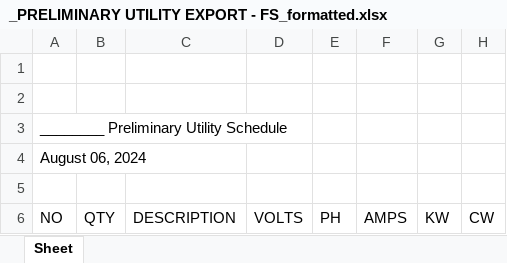
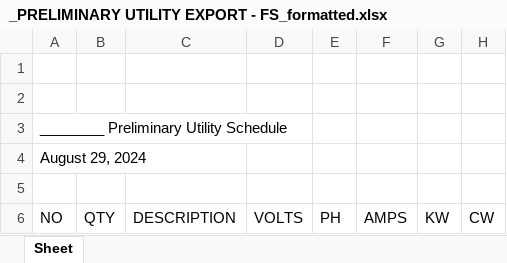
Before and after one commit to sigalant/SDI_Tools, an Excel workbook: Bulk Loads/1223/_PRELIMINARY UTILITY EXPORT - FS_formatted.xlsx, sheet Sheet, drawn as a sheet; only a part is shown; values as stored, in another font and other column widths than the file's, no cell formats; charts and pictures not drawn; the diff names each change by its address in the sheet, - before the commit and + after, or states it on an @@ line.

```diff
--- a/Bulk Loads/1223/_PRELIMINARY UTILITY EXPORT - FS_formatted.xlsx (sheet Sheet)
+++ b/Bulk Loads/1223/_PRELIMINARY UTILITY EXPORT - FS_formatted.xlsx (sheet Sheet)
-A4 (NO): August 06, 2024
+A4 (NO): August 29, 2024
```
Also changed, not shown: cell formats, 16 other files.
